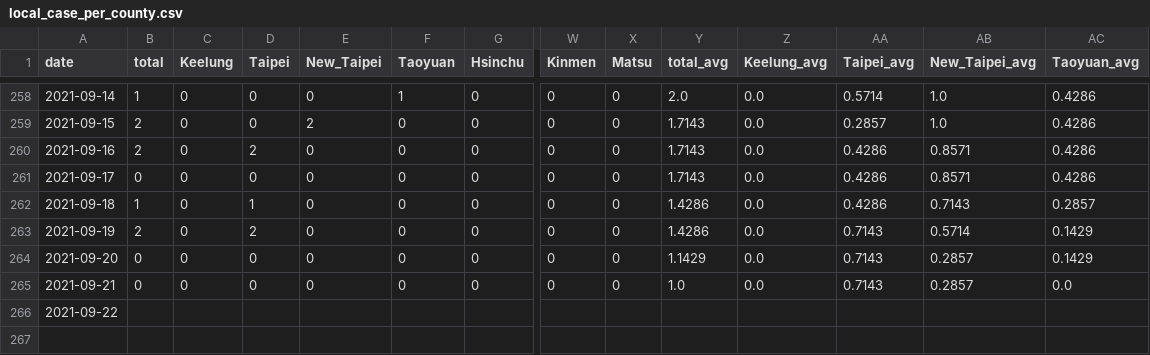
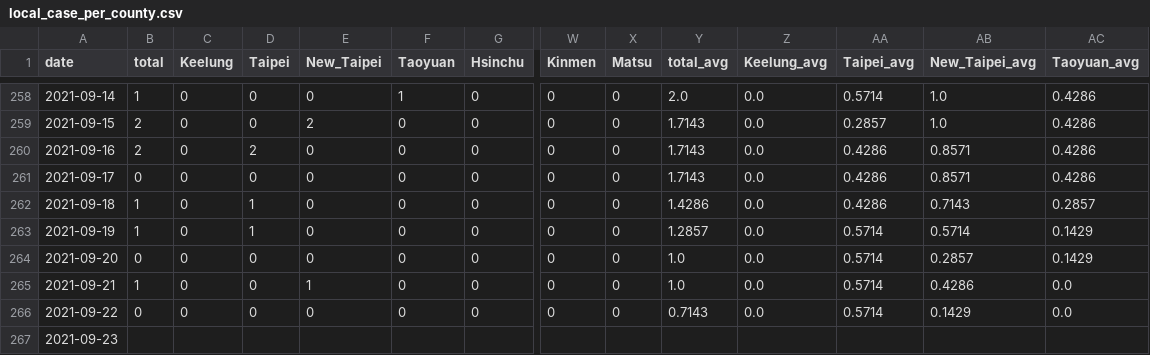
Before and after one commit to Linc-tw/COVID_breakdown, a CSV file: processed_data/2021/local_case_per_county.csv, drawn as a sheet; only a part is shown, gaps mark what is left out; addresses are those after the commit; rows hold the shown columns only; the diff names each change by its address in the sheet, - before the commit and + after, or states it on an @@ line.

```diff
--- a/processed_data/2021/local_case_per_county.csv
+++ b/processed_data/2021/local_case_per_county.csv
-B263 (total): 2
+B263 (total): 1
-D263 (Taipei): 2
+D263 (Taipei): 1
-Y263 (total_avg): 1.4286
+Y263 (total_avg): 1.2857
-AA263:AA265 (Taipei_avg): 0.7143
+AA263:AA265 (Taipei_avg): 0.5714
-Y264 (total_avg): 1.1429
+Y264 (total_avg): 1.0
-B265 (total): 0
+B265 (total): 1
-E265 (New_Taipei): 0
+E265 (New_Taipei): 1
-AB265 (New_Taipei_avg): 0.2857
+AB265 (New_Taipei_avg): 0.4286
+row 266: 2021-09-22 | 0 | 0 | 0 | 0 | 0 | 0 | 0 | 0 | 0.7143 | 0.0 | 0.5714 | 0.1429 | 0.0
-A267 (date): 2021-09-22
+A267 (date): 2021-09-23
```
Also changed, not shown: processed_data/event_timeline_zh-tw.csv, processed_data/overall/local_case_per_county.csv, 52 other files.
